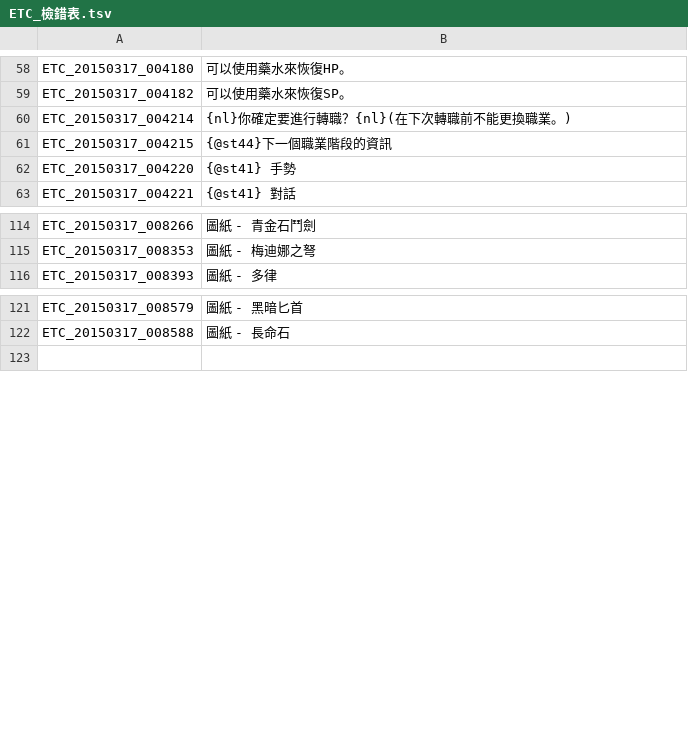
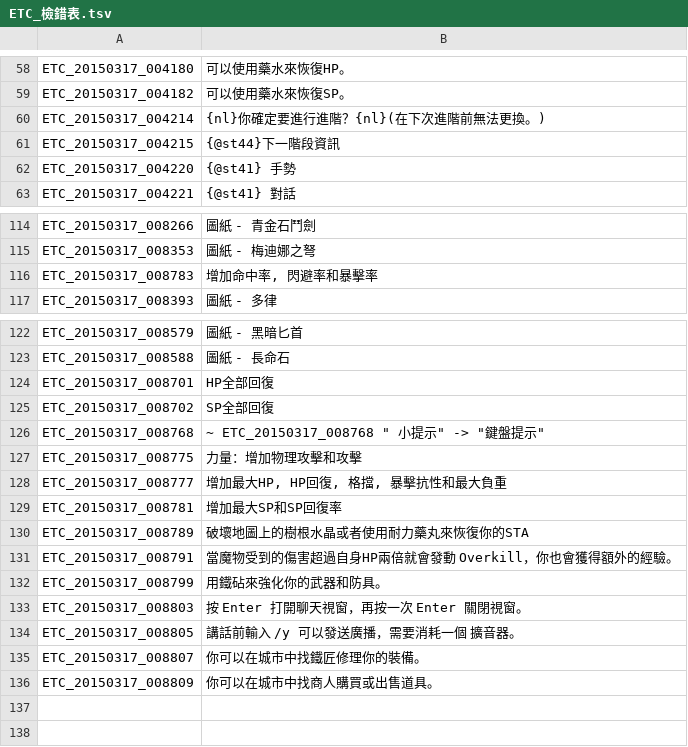
Before and after one commit to Meowurs/TreeOfSaviorChineseTraditional, a TSV file: ETC_檢錯表.tsv, drawn as a sheet; only a part is shown, gaps mark what is left out.

```diff
--- a/ETC_檢錯表.tsv
+++ b/ETC_檢錯表.tsv
@@ -59,4 +59,4 @@ ETC_20150317_004180	可以使用藥水來恢復HP。
 ETC_20150317_004182	可以使用藥水來恢復SP。
-ETC_20150317_004214	{nl}你確定要進行轉職？{nl}(在下次轉職前不能更換職業。)
-ETC_20150317_004215	{@st44}下一個職業階段的資訊
+ETC_20150317_004214	{nl}你確定要進行進階？{nl}(在下次進階前無法更換。)
+ETC_20150317_004215	{@st44}下一階段資訊
 ETC_20150317_004220	{@st41} 手勢
@@ -115,2 +115,3 @@ ETC_20150317_008266	圖紙 - 青金石鬥劍
 ETC_20150317_008353	圖紙 - 梅迪娜之弩
+ETC_20150317_008783	增加命中率, 閃避率和暴擊率
 ETC_20150317_008393	圖紙 - 多律
@@ -122,2 +123,16 @@ ETC_20150317_008579	圖紙 - 黑暗匕首
 ETC_20150317_008588	圖紙 - 長命石
+ETC_20150317_008701	HP全部回復
+ETC_20150317_008702	SP全部回復
+ETC_20150317_008768	~ ETC_20150317_008768 " 小提示" -> "鍵盤提示"
+ETC_20150317_008775	力量：增加物理攻擊和攻擊
+ETC_20150317_008777	增加最大HP, HP回復, 格擋, 暴擊抗性和最大負重
+ETC_20150317_008781	增加最大SP和SP回復率
+ETC_20150317_008789	破壞地圖上的樹根水晶或者使用耐力藥丸來恢復你的STA
+ETC_20150317_008791	當魔物受到的傷害超過自身HP兩倍就會發動 Overkill，你也會獲得額外的經驗。
+ETC_20150317_008799	用鐵砧來強化你的武器和防具。
+ETC_20150317_008803	按 Enter 打開聊天視窗，再按一次 Enter 關閉視窗。
+ETC_20150317_008805	講話前輸入 /y 可以發送廣播，需要消耗一個 擴音器。
+ETC_20150317_008807	你可以在城市中找鐵匠修理你的裝備。
+ETC_20150317_008809	你可以在城市中找商人購買或出售道具。
+
 
```
Also changed, not shown: ETC.tsv.
